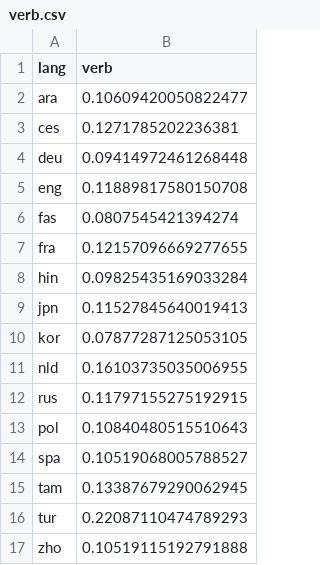
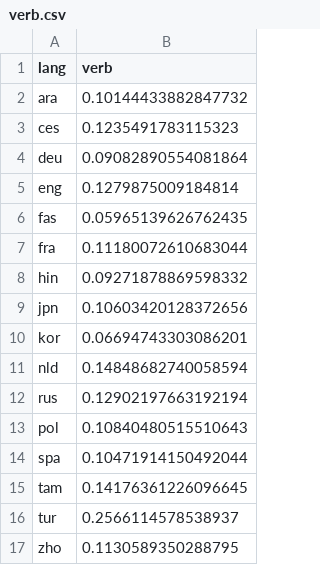
Before and after one commit to hwijeen/langrank, a CSV file: features/verb.csv, drawn as a sheet.

```diff
--- a/features/verb.csv
+++ b/features/verb.csv
@@ -1,17 +1,17 @@
 lang,verb
-ara,0.10609420050822477
-ces,0.1271785202236381
-deu,0.09414972461268448
-eng,0.11889817580150708
-fas,0.0807545421394274
-fra,0.12157096669277655
-hin,0.09825435169033284
-jpn,0.11527845640019413
-kor,0.07877287125053105
-nld,0.16103735035006955
-rus,0.11797155275192915
+ara,0.10144433882847732
+ces,0.1235491783115323
+deu,0.09082890554081864
+eng,0.1279875009184814
+fas,0.05965139626762435
+fra,0.11180072610683044
+hin,0.09271878869598332
+jpn,0.10603420128372656
+kor,0.06694743303086201
+nld,0.14848682740058594
+rus,0.12902197663192194
 pol,0.10840480515510643
-spa,0.10519068005788527
-tam,0.13387679290062945
-tur,0.22087110474789293
-zho,0.10519115192791888
+spa,0.10471914150492044
+tam,0.14176361226096645
+tur,0.2566114578538937
+zho,0.1130589350288795
```
Also changed, not shown: features/pos-ratio.csv, features/pron.csv, 56 other files.
